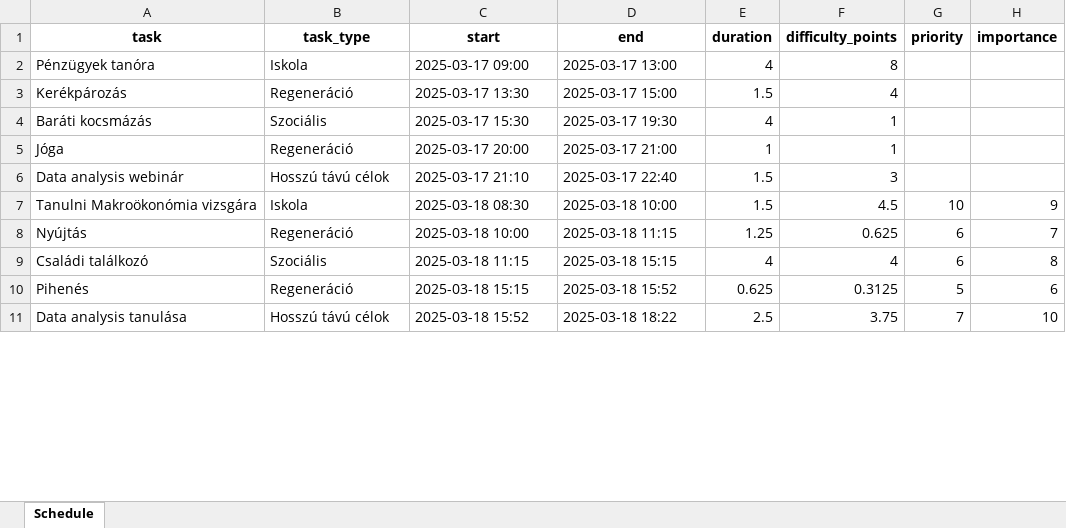
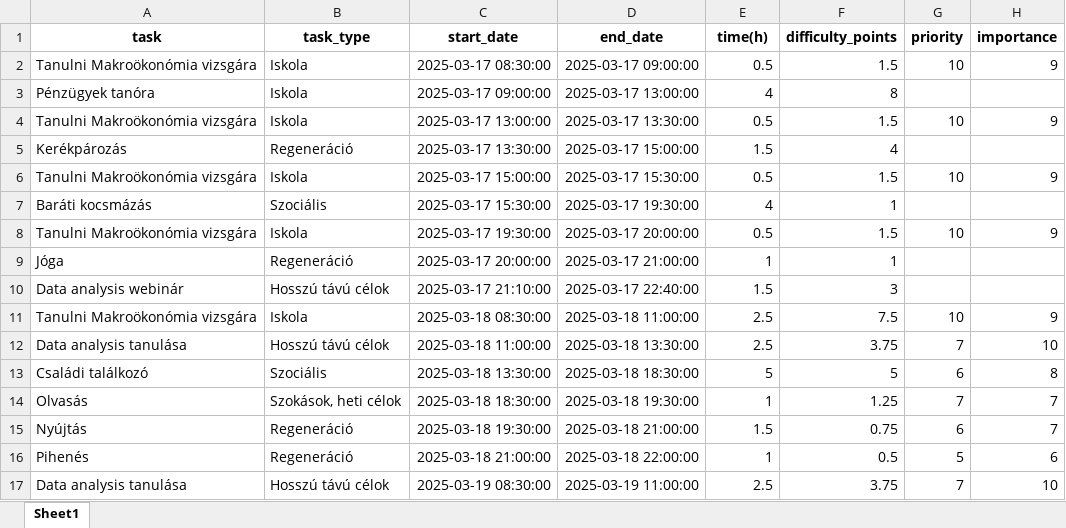
Before and after one commit to Admex666/other_projects, an Excel workbook: schedule_mate/schedule_mate_output.xlsx, sheet Sheet1, drawn as a sheet; only a part is shown; values as stored, in another font and other column widths than the file's, no borders; removed rows and columns are numbered as before the commit, all else as after; the diff covers the shown part only; the diff names each change by its address in the sheet, - before the commit and + after, or states it on an @@ line.

Commit message:
schedule_mate clashing tasks, hours, max duration

```diff
--- a/schedule_mate/schedule_mate_output.xlsx (sheet Sheet1)
+++ b/schedule_mate/schedule_mate_output.xlsx (sheet Sheet1)
-sheet tab: Schedule
+sheet tab: Sheet1
-C1: start
+C1: start_date
-D1: end
+D1: end_date
-E1: duration
+E1: time(h)
+row 2: Tanulni Makroökonómia vizsgára | Iskola | 2025-03-17 08:30:00 | 2025-03-17 09:00:00 | 0.5 | 1.5 | 10 | 9
-C3 (start_date): 2025-03-17 09:00
+C3 (start_date): 2025-03-17 09:00:00
-D3 (end_date): 2025-03-17 13:00
+D3 (end_date): 2025-03-17 13:00:00
+row 4: Tanulni Makroökonómia vizsgára | Iskola | 2025-03-17 13:00:00 | 2025-03-17 13:30:00 | 0.5 | 1.5 | 10 | 9
-C5 (start_date): 2025-03-17 13:30
+C5 (start_date): 2025-03-17 13:30:00
-D5 (end_date): 2025-03-17 15:00
+D5 (end_date): 2025-03-17 15:00:00
+row 6: Tanulni Makroökonómia vizsgára | Iskola | 2025-03-17 15:00:00 | 2025-03-17 15:30:00 | 0.5 | 1.5 | 10 | 9
-C7 (start_date): 2025-03-17 15:30
+C7 (start_date): 2025-03-17 15:30:00
-D7 (end_date): 2025-03-17 19:30
+D7 (end_date): 2025-03-17 19:30:00
+row 8: Tanulni Makroökonómia vizsgára | Iskola | 2025-03-17 19:30:00 | 2025-03-17 20:00:00 | 0.5 | 1.5 | 10 | 9
-C9 (start_date): 2025-03-17 20:00
+C9 (start_date): 2025-03-17 20:00:00
-D9 (end_date): 2025-03-17 21:00
+D9 (end_date): 2025-03-17 21:00:00
-C10 (start_date): 2025-03-17 21:10
+C10 (start_date): 2025-03-17 21:10:00
-D10 (end_date): 2025-03-17 22:40
+D10 (end_date): 2025-03-17 22:40:00
-C11 (start_date): 2025-03-18 08:30
+C11 (start_date): 2025-03-18 08:30:00
-D11 (end_date): 2025-03-18 10:00
+D11 (end_date): 2025-03-18 11:00:00
-E11 (time(h)): 1.5
+E11 (time(h)): 2.5
-F11 (difficulty_points): 4.5
+F11 (difficulty_points): 7.5
+row 12: Data analysis tanulása | Hosszú távú célok | 2025-03-18 11:00:00 | 2025-03-18 13:30:00 | 2.5 | 3.75 | 7 | 10
+row 13: Családi találkozó | Szociális | 2025-03-18 13:30:00 | 2025-03-18 18:30:00 | 5 | 5 | 6 | 8
+row 14: Olvasás | Szokások, heti célok | 2025-03-18 18:30:00 | 2025-03-18 19:30:00 | 1 | 1.25 | 7 | 7
-C15 (start_date): 2025-03-18 10:00
+C15 (start_date): 2025-03-18 19:30:00
-D15 (end_date): 2025-03-18 11:15
+D15 (end_date): 2025-03-18 21:00:00
-E15 (time(h)): 1.25
+E15 (time(h)): 1.5
-F15 (difficulty_points): 0.625
+F15 (difficulty_points): 0.75
-row 9: Családi találkozó | Szociális | 2025-03-18 11:15 | 2025-03-18 15:15 | 4 | 4 | 6 | 8
-C16 (start_date): 2025-03-18 15:15
+C16 (start_date): 2025-03-18 21:00:00
-D16 (end_date): 2025-03-18 15:52
+D16 (end_date): 2025-03-18 22:00:00
-E16 (time(h)): 0.625
+E16 (time(h)): 1
-F16 (difficulty_points): 0.3125
+F16 (difficulty_points): 0.5
-C17 (start_date): 2025-03-18 15:52
+C17 (start_date): 2025-03-19 08:30:00
-D17 (end_date): 2025-03-18 18:22
+D17 (end_date): 2025-03-19 11:00:00
```
Also changed, not shown: 7 added rows and 8 edited cells elsewhere in this sheet, 1 other file.
